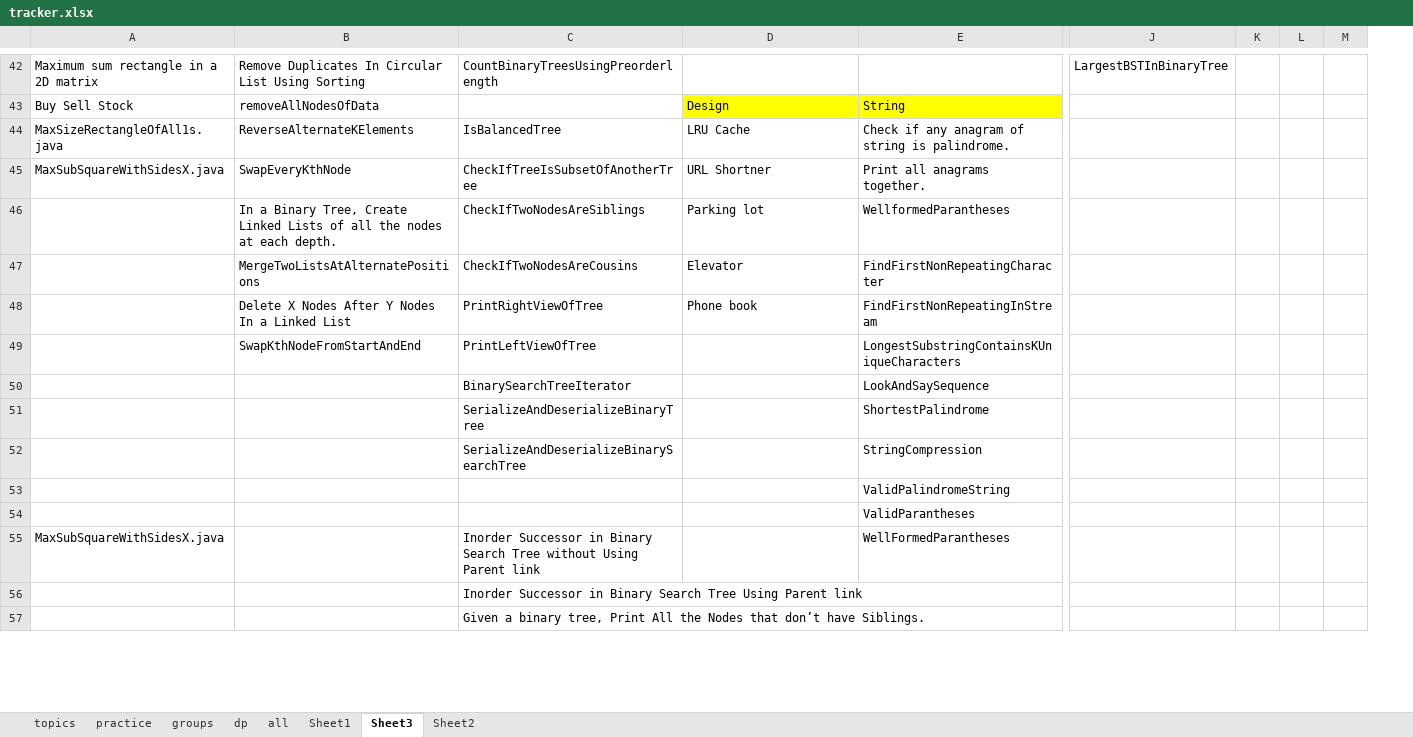
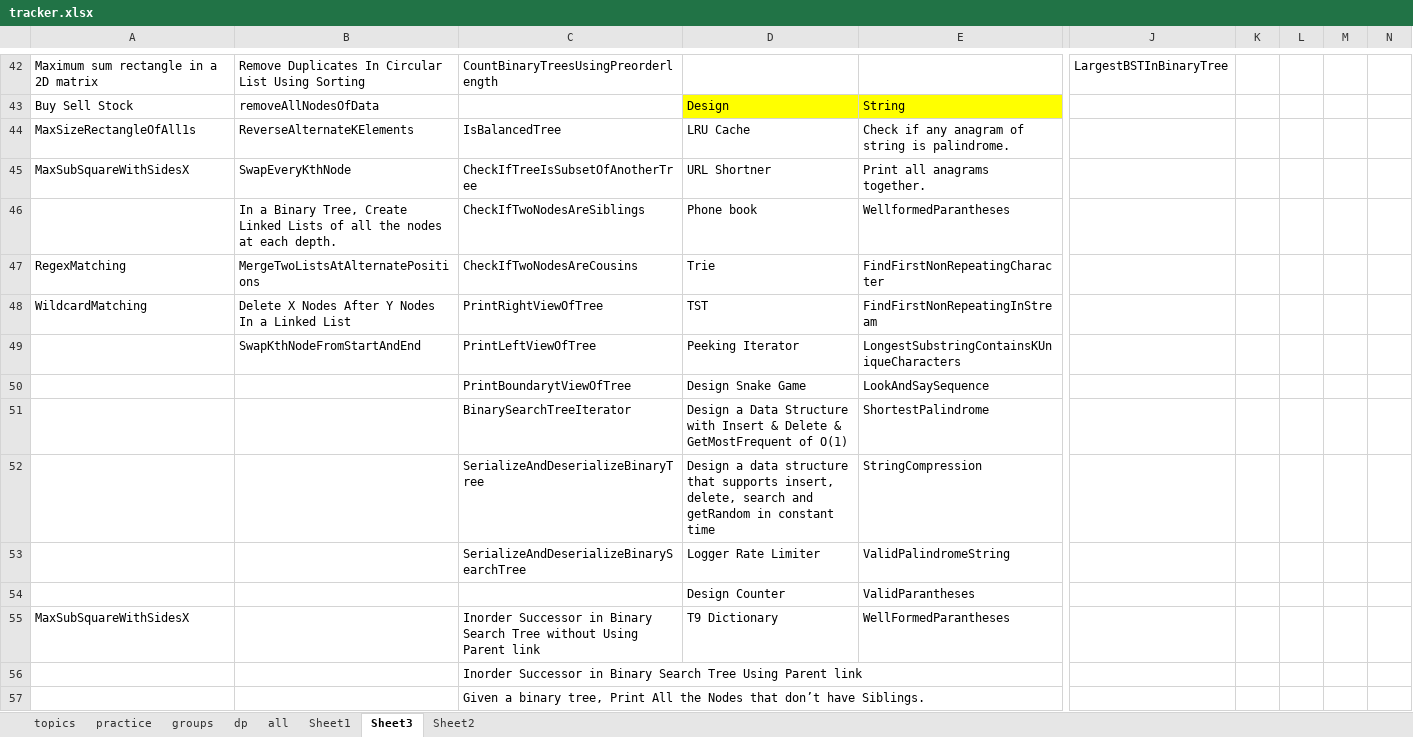
Before and after one commit to passionatecoderraj/dsa, an Excel workbook: interivew/practice/tracker.xlsx, sheet Sheet3, drawn as a sheet; only a part is shown, gaps mark what is left out; values as stored, in another font and other column widths than the file's, no borders; removed rows and columns are numbered as before the commit, all else as after; the diff covers the shown part only; the diff names each change by its address in the sheet, - before the commit and + after, or states it on an @@ line.

```diff
--- a/interivew/practice/tracker.xlsx (sheet Sheet3)
+++ b/interivew/practice/tracker.xlsx (sheet Sheet3)
-column K, empty
-column M, empty
+column L, empty
+column M, empty
+column N, empty
-A44: MaxSizeRectangleOfAll1s.java
+A44: MaxSizeRectangleOfAll1s
-A45: MaxSubSquareWithSidesX.java
+A45: MaxSubSquareWithSidesX
-D46: Parking lot
+D46: Phone book
-A47: (empty)
+A47: RegexMatching
-D47: Elevator
+D47: Trie
-A48: (empty)
+A48: WildcardMatching
-D48: Phone book
+D48: TST
-D49: (empty)
+D49: Peeking Iterator
-C50: BinarySearchTreeIterator
+C50: PrintBoundarytViewOfTree
-D50: (empty)
+D50: Design Snake Game
-C51: SerializeAndDeserializeBinaryTree
+C51: BinarySearchTreeIterator
-D51: (empty)
+D51: Design a Data Structure with Insert & Delete & GetMostFrequent of O(1)
-C52: SerializeAndDeserializeBinarySearchTree
+C52: SerializeAndDeserializeBinaryTree
-D52: (empty)
+D52: Design a data structure that supports insert, delete, search and getRandom in constant time
-C53: (empty)
+C53: SerializeAndDeserializeBinarySearchTree
-D53: (empty)
+D53: Logger Rate Limiter
-D54: (empty)
+D54: Design Counter
-A55: MaxSubSquareWithSidesX.java
+A55: MaxSubSquareWithSidesX
-D55: (empty)
+D55: T9 Dictionary
```
Also changed, not shown: 12 added rows, 12 removed rows, 21 edited cells and cell formats elsewhere in this sheet, sheet Sheet2, 25 other files.
